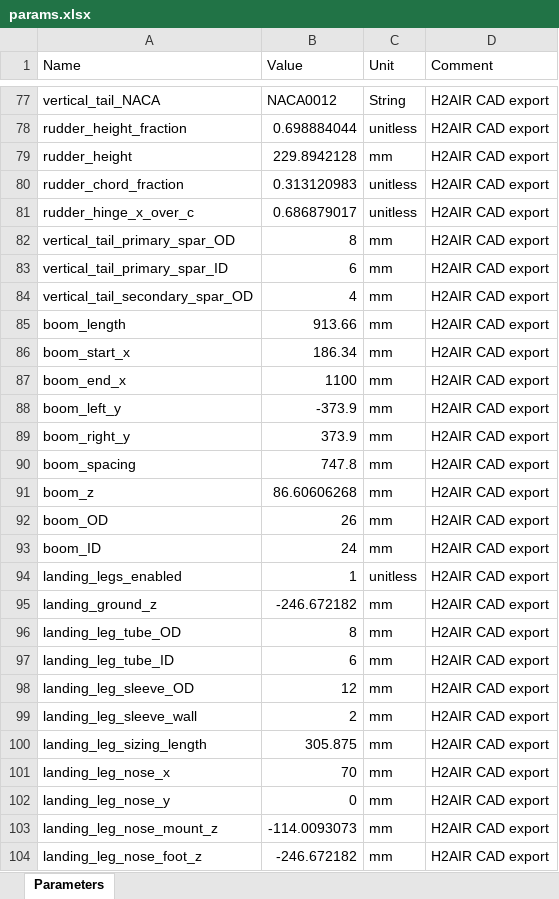
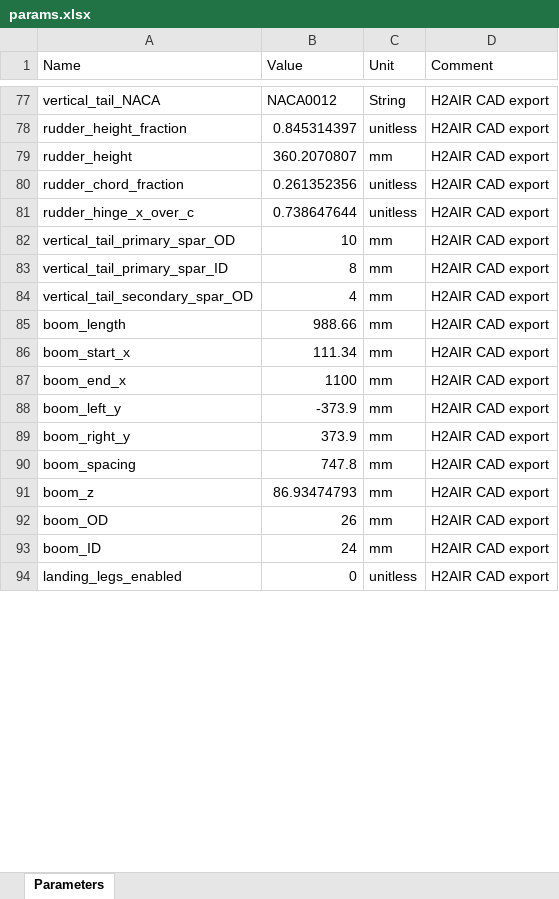
Before and after one commit to Mihaylov-Ivan/H2-drone-sizing, an Excel workbook: outputs/my_design/details/params.xlsx, sheet Parameters, drawn as a sheet; only a part is shown, gaps mark what is left out; values as stored, in another font and other column widths than the file's, no borders; removed rows and columns are numbered as before the commit, all else as after; the diff covers the shown part only; the diff names each change by its address in the sheet, - before the commit and + after, or states it on an @@ line.

Commit message:
landing legs is design option

```diff
--- a/outputs/my_design/details/params.xlsx (sheet Parameters)
+++ b/outputs/my_design/details/params.xlsx (sheet Parameters)
-B78 (Value): 0.698884044
+B78 (Value): 0.845314397
-B79 (Value): 229.8942128
+B79 (Value): 360.2070807
-B80 (Value): 0.313120983
+B80 (Value): 0.261352356
-B81 (Value): 0.686879017
+B81 (Value): 0.738647644
-B82 (Value): 8
+B82 (Value): 10
-B83 (Value): 6
+B83 (Value): 8
-B85 (Value): 913.66
+B85 (Value): 988.66
-B86 (Value): 186.34
+B86 (Value): 111.34
-B91 (Value): 86.60606268
+B91 (Value): 86.93474793
-B94 (Value): 1
+B94 (Value): 0
-row 95: landing_ground_z | -246.672182 | mm | H2AIR CAD export
-row 96: landing_leg_tube_OD | 8 | mm | H2AIR CAD export
-row 97: landing_leg_tube_ID | 6 | mm | H2AIR CAD export
-row 98: landing_leg_sleeve_OD | 12 | mm | H2AIR CAD export
-row 99: landing_leg_sleeve_wall | 2 | mm | H2AIR CAD export
-row 100: landing_leg_sizing_length | 305.875 | mm | H2AIR CAD export
-row 101: landing_leg_nose_x | 70 | mm | H2AIR CAD export
-row 102: landing_leg_nose_y | 0 | mm | H2AIR CAD export
-row 103: landing_leg_nose_mount_z | -114.0093073 | mm | H2AIR CAD export
-row 104: landing_leg_nose_foot_z | -246.672182 | mm | H2AIR CAD export
```
Also changed, not shown: 4 added rows, 11 removed rows and 46 edited cells elsewhere in this sheet, 41 other files.
